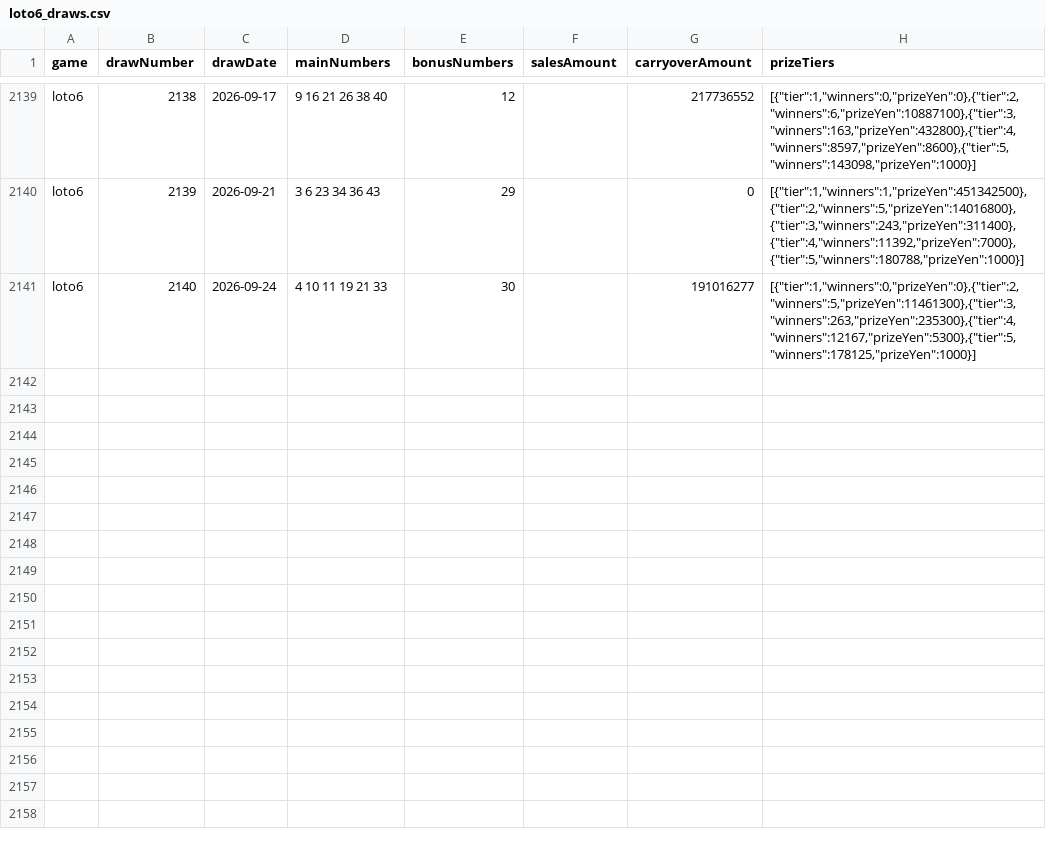
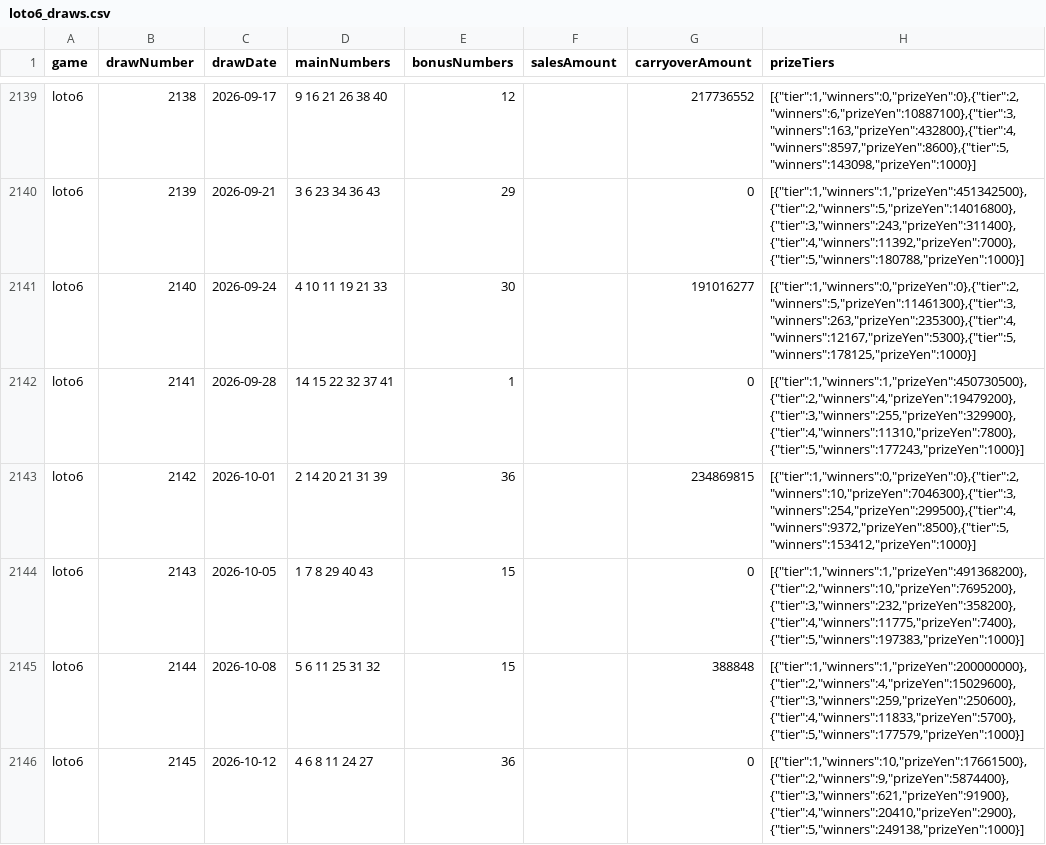
Before and after one commit to wakanaaargajagk633674/lotoloto, a CSV file: data/processed/loto6_draws.csv, drawn as a sheet; only a part is shown, gaps mark what is left out.

```diff
--- a/data/processed/loto6_draws.csv
+++ b/data/processed/loto6_draws.csv
@@ -2141 +2141,6 @@ game,drawNumber,drawDate,mainNumbers,bonusNumbers,salesAmount,carryoverAmount,pr
 "loto6","2140","2026-09-24","4 10 11 19 21 33","30","","191016277","[{""tier"":1,""winners"":0,""prizeYen"":0},{""tier"":2,""winners"":5,""prizeYen"":11461300},{""tier"":3,""winners"":263,""prizeYen"":235300},{""tier"":4,""winners"":12167,""prizeYen"":5300},{""tier"":5,""winners"":178125,""prizeYen"":1000}]"
+"loto6","2141","2026-09-28","14 15 22 32 37 41","1","","0","[{""tier"":1,""winners"":1,""prizeYen"":450730500},{""tier"":2,""winners"":4,""prizeYen"":19479200},{""tier"":3,""winners"":255,""prizeYen"":329900},{""tier"":4,""winners"":11310,""prizeYen"":7800},{""tier"":5,""winners"":177243,""prizeYen"":1000}]"
+"loto6","2142","2026-10-01","2 14 20 21 31 39","36","","234869815","[{""tier"":1,""winners"":0,""prizeYen"":0},{""tier"":2,""winners"":10,""prizeYen"":7046300},{""tier"":3,""winners"":254,""prizeYen"":299500},{""tier"":4,""winners"":9372,""prizeYen"":8500},{""tier"":5,""winners"":153412,""prizeYen"":1000}]"
+"loto6","2143","2026-10-05","1 7 8 29 40 43","15","","0","[{""tier"":1,""winners"":1,""prizeYen"":491368200},{""tier"":2,""winners"":10,""prizeYen"":7695200},{""tier"":3,""winners"":232,""prizeYen"":358200},{""tier"":4,""winners"":11775,""prizeYen"":7400},{""tier"":5,""winners"":197383,""prizeYen"":1000}]"
+"loto6","2144","2026-10-08","5 6 11 25 31 32","15","","388848","[{""tier"":1,""winners"":1,""prizeYen"":200000000},{""tier"":2,""winners"":4,""prizeYen"":15029600},{""tier"":3,""winners"":259,""prizeYen"":250600},{""tier"":4,""winners"":11833,""prizeYen"":5700},{""tier"":5,""winners"":177579,""prizeYen"":1000}]"
+"loto6","2145","2026-10-12","4 6 8 11 24 27","36","","0","[{""tier"":1,""winners"":10,""prizeYen"":17661500},{""tier"":2,""winners"":9,""prizeYen"":5874400},{""tier"":3,""winners"":621,""prizeYen"":91900},{""tier"":4,""winners"":20410,""prizeYen"":2900},{""tier"":5,""winners"":249138,""prizeYen"":1000}]"
```
Also changed, not shown: data/analysis/loto6_draws_japanese.csv, data/analysis/loto6_prize_tiers.csv, 42 other files.
